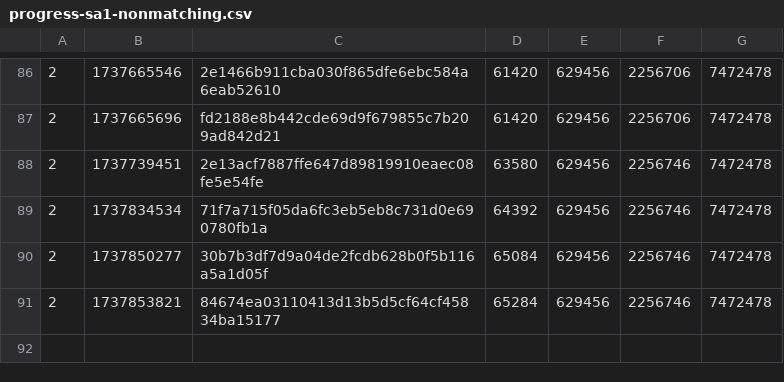
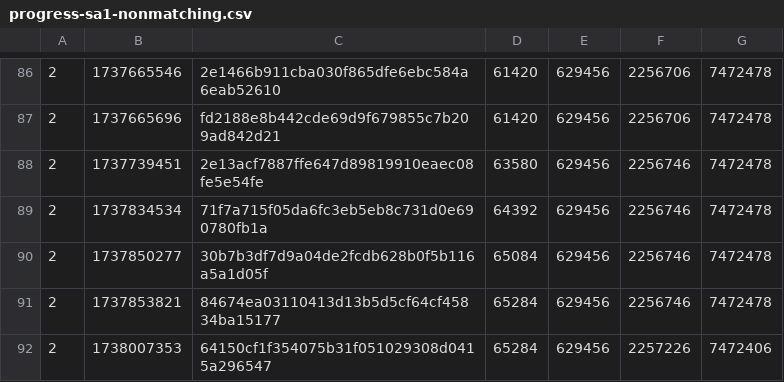
Before and after one commit to SAT-R/sa1, a CSV file: reports/progress-sa1-nonmatching.csv, drawn as a sheet; only a part is shown, gaps mark what is left out.

```diff
--- a/reports/progress-sa1-nonmatching.csv
+++ b/reports/progress-sa1-nonmatching.csv
@@ -91 +91,2 @@
 2,1737853821,84674ea03110413d13b5d5cf64cf45834ba15177,65284,629456,2256746,7472478
+2,1738007353,64150cf1f354075b31f051029308d0415a296547,65284,629456,2257226,7472406
```
Also changed, not shown: reports/progress-sa1-matching.csv, 1 other file.
